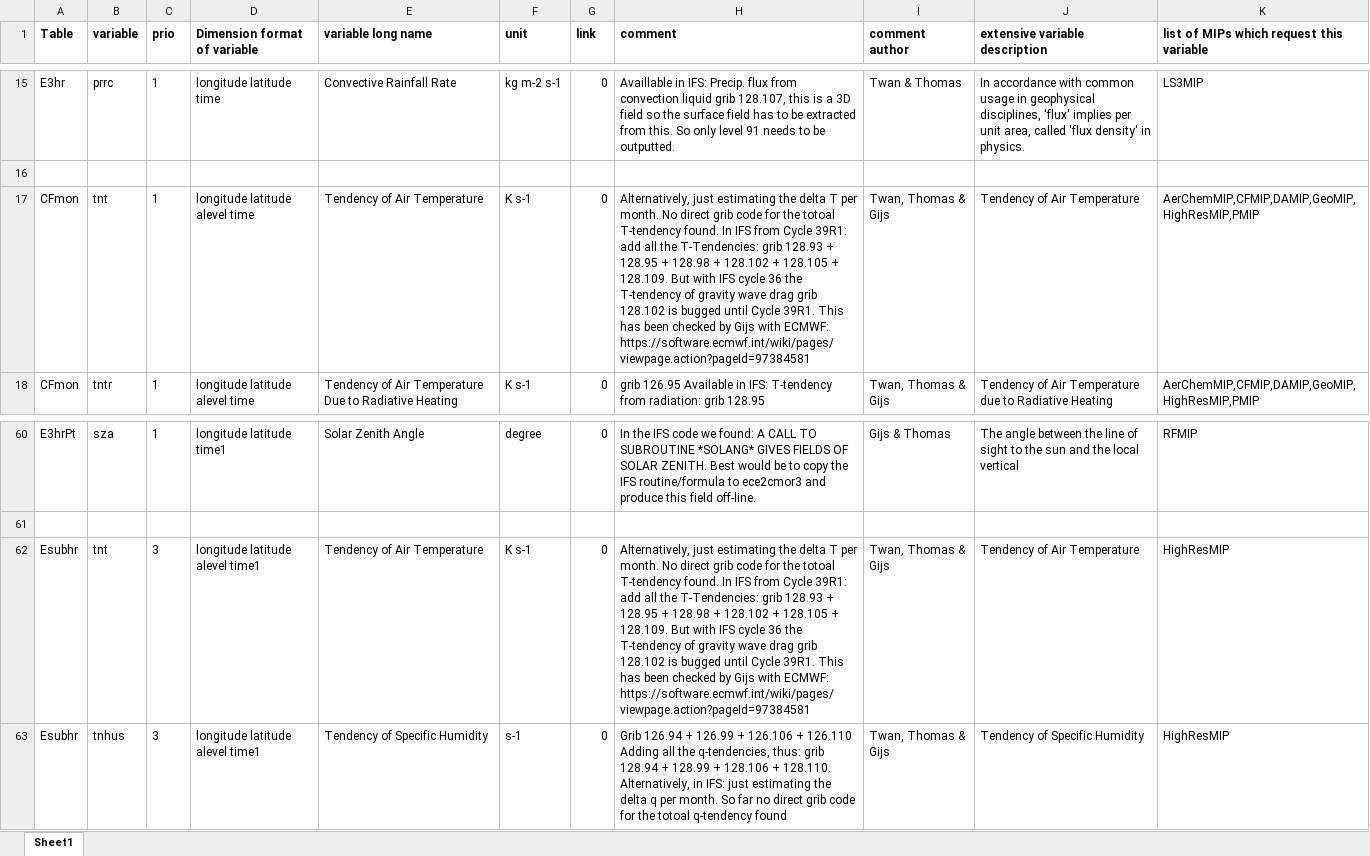
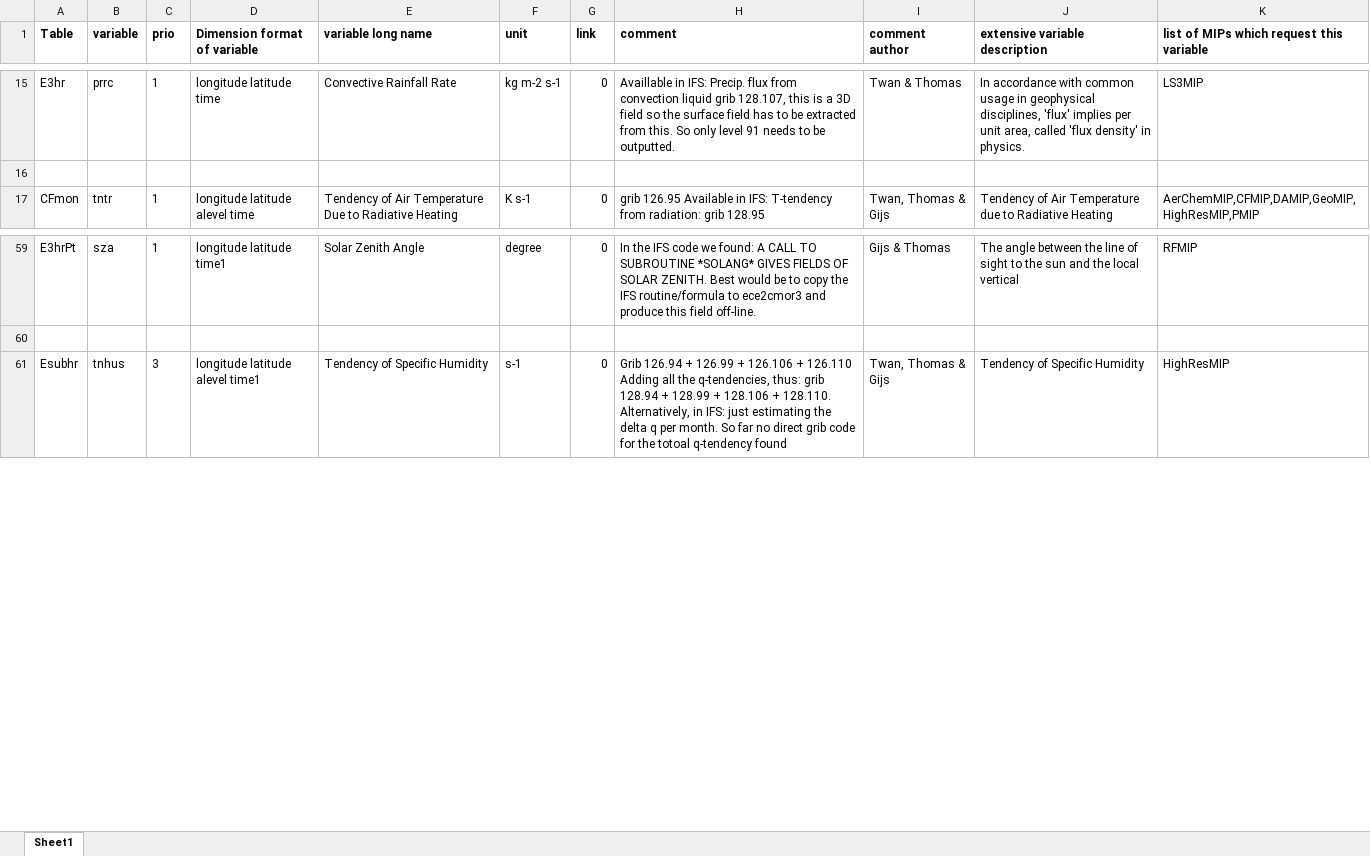
Before and after one commit to EC-Earth/ece2cmor3, an Excel workbook: ece2cmor3/resources/list-of-identified-missing-cmpi6-requested-variables.xlsx, sheet Sheet1, drawn as a sheet; only a part is shown, gaps mark what is left out; values as stored, in another font and other column widths than the file's, no borders; the diff names each change by its address in the sheet, - before the commit and + after, or states it on an @@ line.

```diff
--- a/ece2cmor3/resources/list-of-identified-missing-cmpi6-requested-variables.xlsx (sheet Sheet1)
+++ b/ece2cmor3/resources/list-of-identified-missing-cmpi6-requested-variables.xlsx (sheet Sheet1)
-row 17: CFmon | tnt | 1 | longitude latitude alevel time | Tendency of Air Temperature | K s-1 | 0 | Alternatively, just estimating the delta T per month. No direct grib code for the totoal T-tendency found. In IFS from Cycle 39R1: add all the T-Tendencies: grib 128.93 + 128.95 + 128.98 + 128.102 + 128.105 + 128.109. But with IFS cycle 36 the T-tendency of gravity wave drag grib 128.102 is bugged until Cycle 39R1. This has been checked by Gijs with ECMWF: https://software.ecmwf.int/wiki/pages/viewpage.action?pageId=97384581 | Twan, Thomas & Gijs | Tendency of Air Temperature | AerChemMIP,CFMIP,DAMIP,GeoMIP,HighResMIP,PMIP
-row 62: Esubhr | tnt | 3 | longitude latitude alevel time1 | Tendency of Air Temperature | K s-1 | 0 | Alternatively, just estimating the delta T per month. No direct grib code for the totoal T-tendency found. In IFS from Cycle 39R1: add all the T-Tendencies: grib 128.93 + 128.95 + 128.98 + 128.102 + 128.105 + 128.109. But with IFS cycle 36 the T-tendency of gravity wave drag grib 128.102 is bugged until Cycle 39R1. This has been checked by Gijs with ECMWF: https://software.ecmwf.int/wiki/pages/viewpage.action?pageId=97384581 | Twan, Thomas & Gijs | Tendency of Air Temperature | HighResMIP
```
Also changed, not shown: ece2cmor3/resources/list-of-ignored-cmpi6-requested-variables.xlsx, ece2cmor3/resources/pre-list-of-identified-missing-cmpi6-requested-variables.xlsx, 1 other file.
